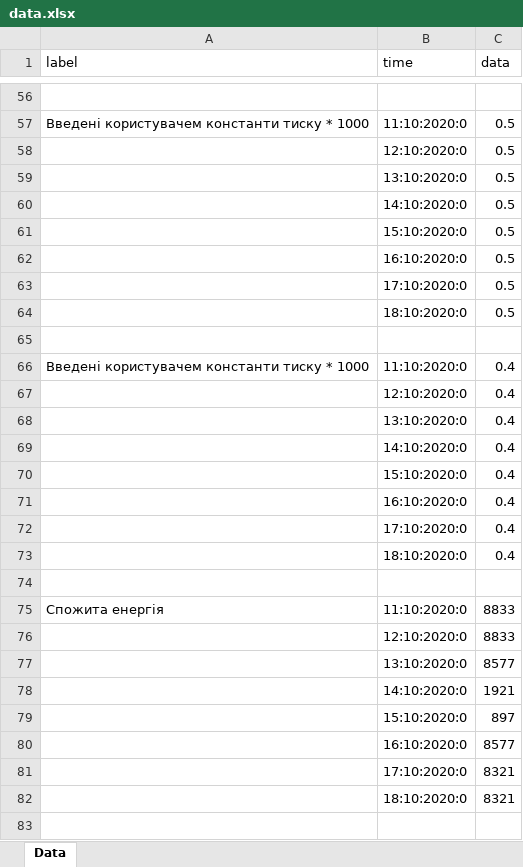
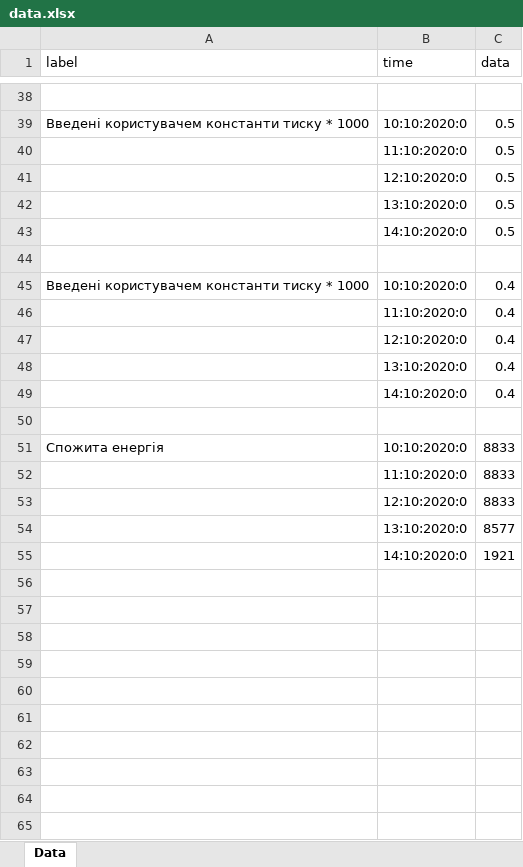
Before and after one commit to kirilloidas/KPI-diploma, an Excel workbook: data.xlsx, sheet Data, drawn as a sheet; only a part is shown, gaps mark what is left out; values as stored, in another font and other column widths than the file's, no borders; removed rows and columns are numbered as before the commit, all else as after; the diff covers the shown part only; the diff names each change by its address in the sheet, - before the commit and + after, or states it on an @@ line.

```diff
--- a/data.xlsx (sheet Data)
+++ b/data.xlsx (sheet Data)
-B39 (time): 11:10:2020:0
+B39 (time): 10:10:2020:0
+row 40:  | 11:10:2020:0 | 0.5
-row 61:  | 15:10:2020:0 | 0.5
-row 62:  | 16:10:2020:0 | 0.5
-row 63:  | 17:10:2020:0 | 0.5
-row 64:  | 18:10:2020:0 | 0.5
-B45 (time): 11:10:2020:0
+B45 (time): 10:10:2020:0
+row 46:  | 11:10:2020:0 | 0.4
-row 70:  | 15:10:2020:0 | 0.4
-row 71:  | 16:10:2020:0 | 0.4
-row 72:  | 17:10:2020:0 | 0.4
-row 73:  | 18:10:2020:0 | 0.4
-B51 (time): 11:10:2020:0
+B51 (time): 10:10:2020:0
+row 52:  | 11:10:2020:0 | 8833
-row 79:  | 15:10:2020:0 | 897
-row 80:  | 16:10:2020:0 | 8577
-row 81:  | 17:10:2020:0 | 8321
-row 82:  | 18:10:2020:0 | 8321
-row 83: (empty)
```
Also changed, not shown: 6 added rows, 32 removed rows and 8 edited cells elsewhere in this sheet, 14 other files.
